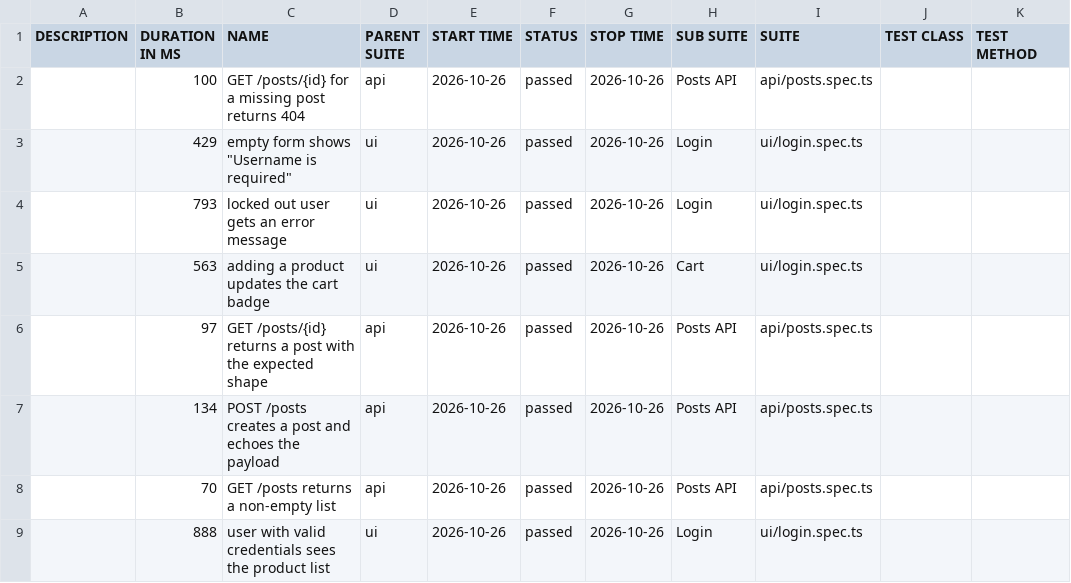
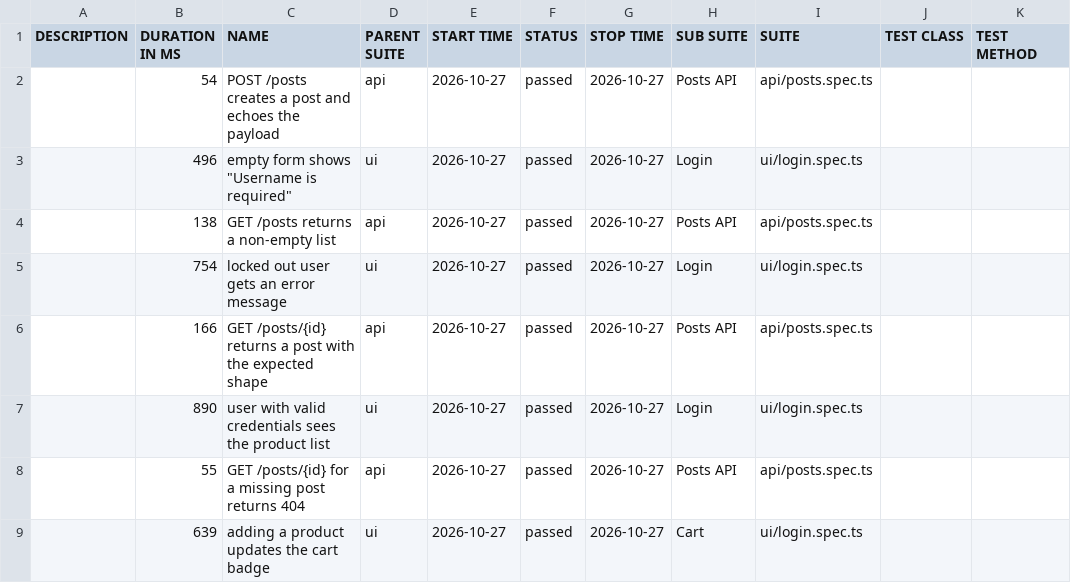
Before and after one commit to NailKarimov/qa-project-template, a CSV file: data/suites.csv, drawn as a sheet.

```diff
--- a/data/suites.csv
+++ b/data/suites.csv
@@ -1,9 +1,9 @@
 "DESCRIPTION","DURATION IN MS","NAME","PARENT SUITE","START TIME","STATUS","STOP TIME","SUB SUITE","SUITE","TEST CLASS","TEST METHOD"
-"","100","GET /posts/{id} for a missing post returns 404","api","2026-10-26","passed","2026-10-26","Posts API","api/posts.spec.ts","",""
-"","429","empty form shows ""Username is required""","ui","2026-10-26","passed","2026-10-26","Login","ui/login.spec.ts","",""
-"","793","locked out user gets an error message","ui","2026-10-26","passed","2026-10-26","Login","ui/login.spec.ts","",""
-"","563","adding a product updates the cart badge","ui","2026-10-26","passed","2026-10-26","Cart","ui/login.spec.ts","",""
-"","97","GET /posts/{id} returns a post with the expected shape","api","2026-10-26","passed","2026-10-26","Posts API","api/posts.spec.ts","",""
-"","134","POST /posts creates a post and echoes the payload","api","2026-10-26","passed","2026-10-26","Posts API","api/posts.spec.ts","",""
-"","70","GET /posts returns a non-empty list","api","2026-10-26","passed","2026-10-26","Posts API","api/posts.spec.ts","",""
-"","888","user with valid credentials sees the product list","ui","2026-10-26","passed","2026-10-26","Login","ui/login.spec.ts","",""
+"","54","POST /posts creates a post and echoes the payload","api","2026-10-27","passed","2026-10-27","Posts API","api/posts.spec.ts","",""
+"","496","empty form shows ""Username is required""","ui","2026-10-27","passed","2026-10-27","Login","ui/login.spec.ts","",""
+"","138","GET /posts returns a non-empty list","api","2026-10-27","passed","2026-10-27","Posts API","api/posts.spec.ts","",""
+"","754","locked out user gets an error message","ui","2026-10-27","passed","2026-10-27","Login","ui/login.spec.ts","",""
+"","166","GET /posts/{id} returns a post with the expected shape","api","2026-10-27","passed","2026-10-27","Posts API","api/posts.spec.ts","",""
+"","890","user with valid credentials sees the product list","ui","2026-10-27","passed","2026-10-27","Login","ui/login.spec.ts","",""
+"","55","GET /posts/{id} for a missing post returns 404","api","2026-10-27","passed","2026-10-27","Posts API","api/posts.spec.ts","",""
+"","639","adding a product updates the cart badge","ui","2026-10-27","passed","2026-10-27","Cart","ui/login.spec.ts","",""
```
Also changed, not shown: 39 other files.
